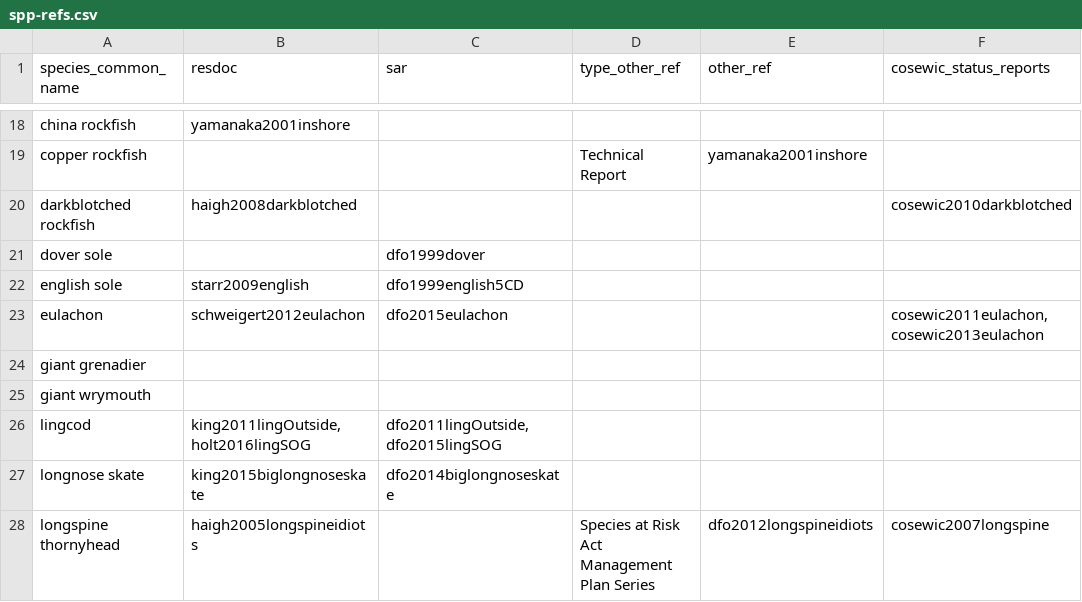
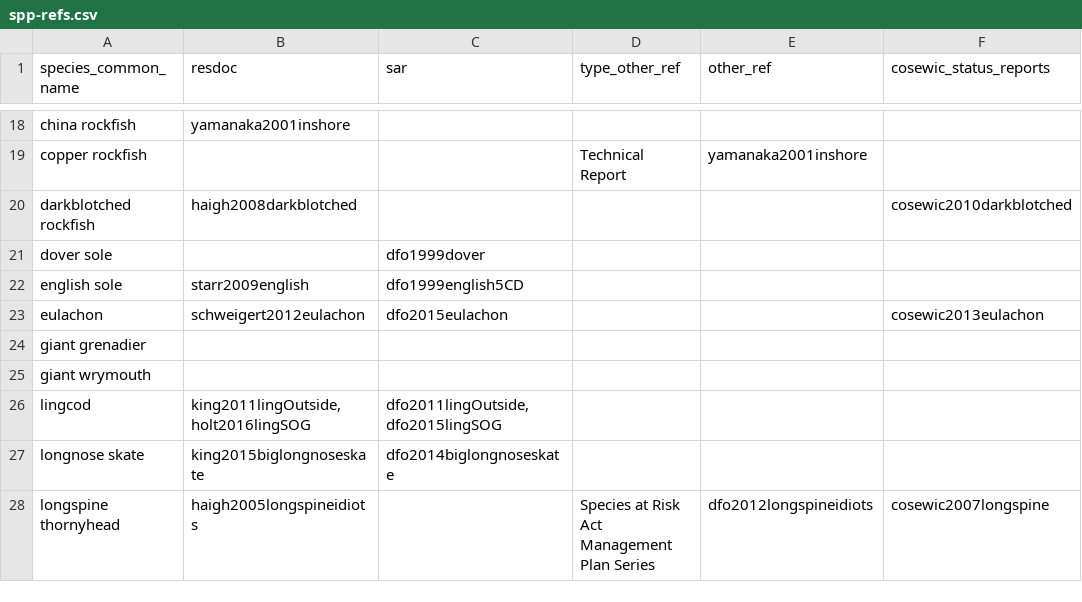
Before and after one commit to pbs-assess/gfsynopsis, a CSV file: report/spp-refs.csv, drawn as a sheet; only a part is shown, gaps mark what is left out.

```diff
--- a/report/spp-refs.csv
+++ b/report/spp-refs.csv
@@ -22,3 +22,3 @@ dover sole,,dfo1999dover,,,
 english sole,starr2009english,dfo1999english5CD,,,
-eulachon,"schweigert2012eulachon","dfo2015eulachon",,,"cosewic2011eulachon, cosewic2013eulachon"
+eulachon,"schweigert2012eulachon","dfo2015eulachon",,,"cosewic2013eulachon"
 giant grenadier,,,,,
```
Also changed, not shown: 1 other file.
